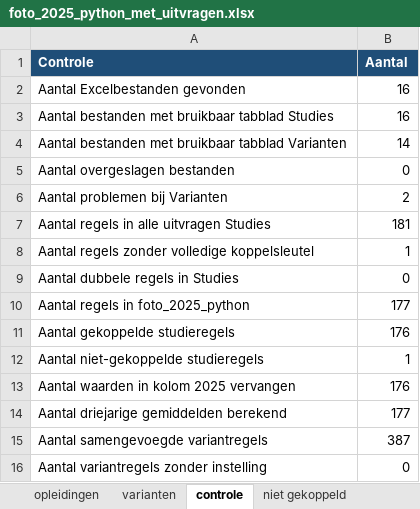
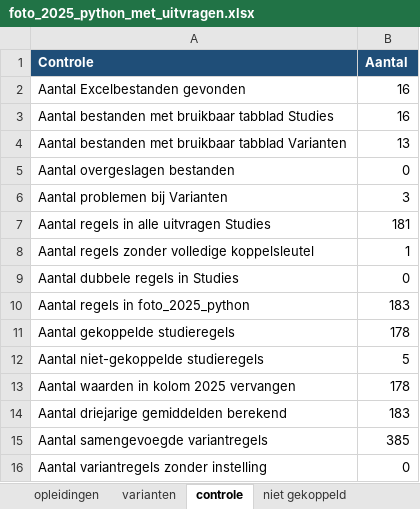
Before and after one commit to ilmovanbaarle/kaart_kunstonderwijs, an Excel workbook: foto_2025_python_met_uitvragen.xlsx, sheet controle, drawn as a sheet; values as stored, in another font and other column widths than the file's, no borders; the diff names each change by its address in the sheet, - before the commit and + after, or states it on an @@ line.

```diff
--- a/foto_2025_python_met_uitvragen.xlsx (sheet controle)
+++ b/foto_2025_python_met_uitvragen.xlsx (sheet controle)
-B4 (Aantal): 14
+B4 (Aantal): 13
-B6 (Aantal): 2
+B6 (Aantal): 3
-B10 (Aantal): 177
+B10 (Aantal): 183
-B11 (Aantal): 176
+B11 (Aantal): 178
-B12 (Aantal): 1
+B12 (Aantal): 5
-B13 (Aantal): 176
+B13 (Aantal): 178
-B14 (Aantal): 177
+B14 (Aantal): 183
-B15 (Aantal): 387
+B15 (Aantal): 385
```
Also changed, not shown: sheet varianten, sheet opleidingen, sheet niet gekoppeld, sheet onvolledige sleutels, sheet problemen varianten, sheet dubbele sleutels.
